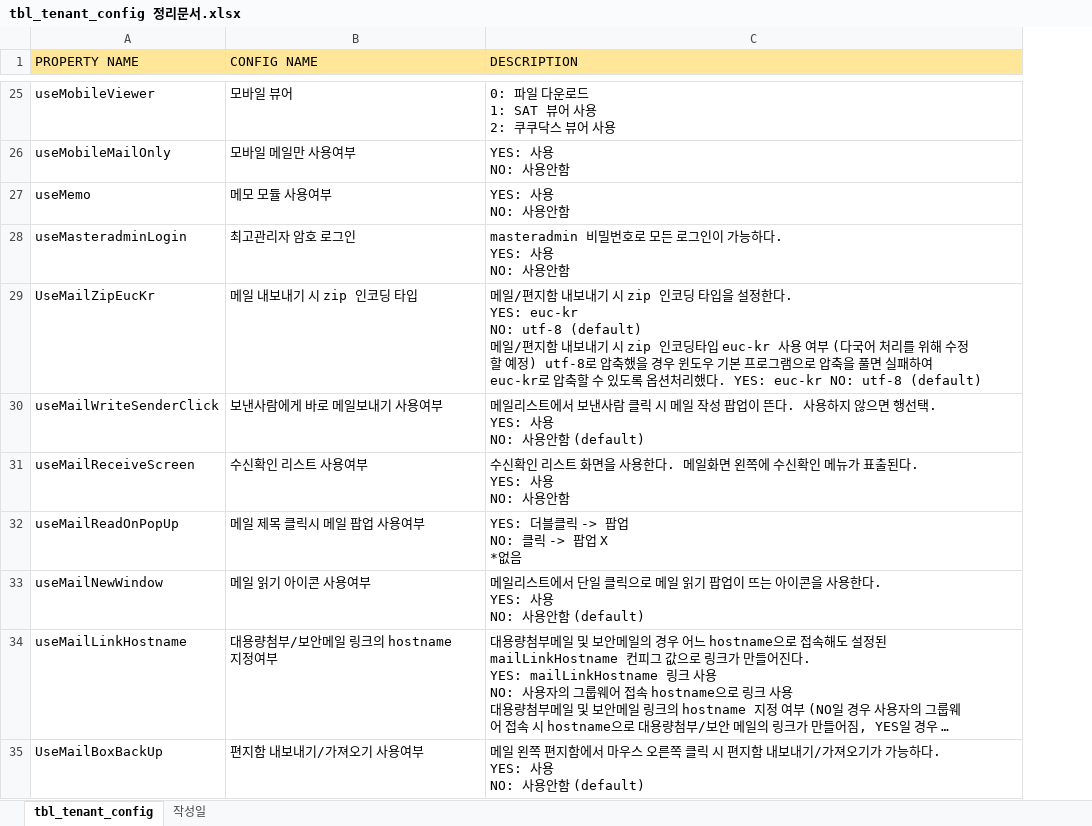
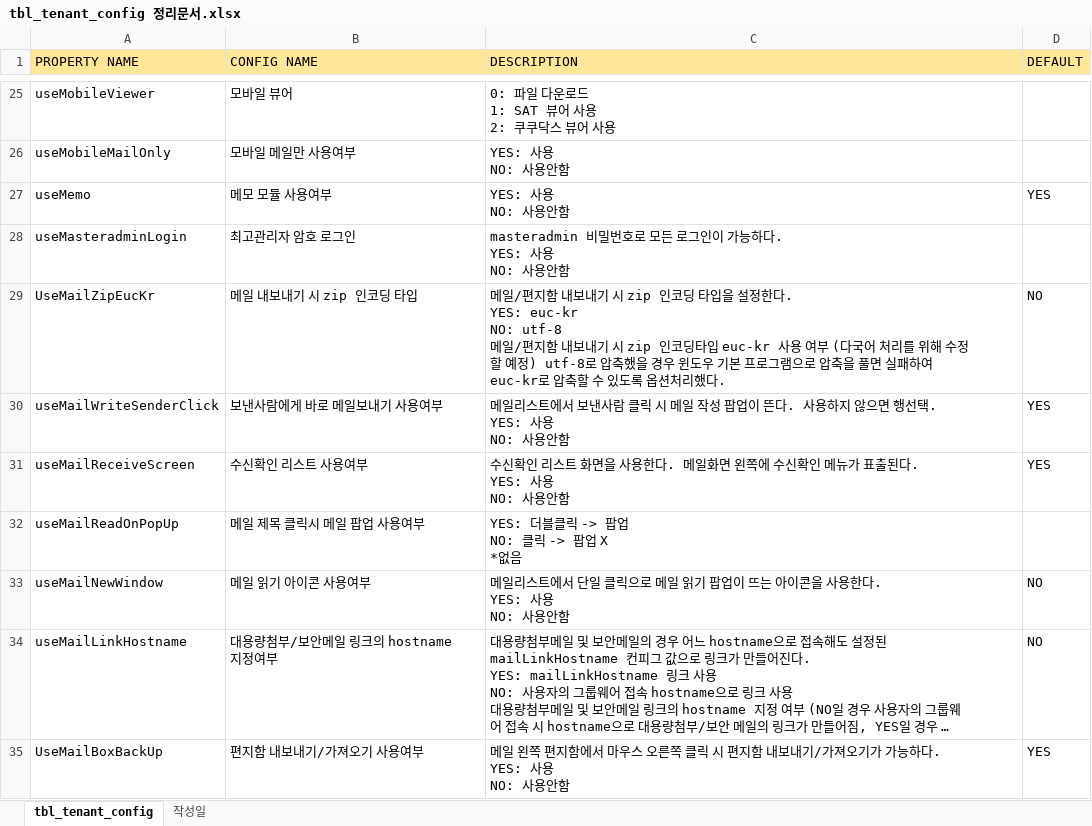
Before and after one commit to Shim8934/refactor_ezFlow4Java, an Excel workbook: docs/config/tbl_tenant_config 정리문서.xlsx, sheet tbl_tenant_config, drawn as a sheet; only a part is shown, gaps mark what is left out; long unchanged cells end in …; values as stored, in another font and other column widths than the file's, no borders; ↵ is a line break in a cell; the diff covers the shown part only; the diff names each change by its address in the sheet, - before the commit and + after, or states it on an @@ line.

Commit message:
*테넌트컨피그정리문서에 디폴트값 추가

```diff
--- a/docs/config/tbl_tenant_config 정리문서.xlsx (sheet tbl_tenant_config)
+++ b/docs/config/tbl_tenant_config 정리문서.xlsx (sheet tbl_tenant_config)
+column D (DEFAULT), rows 27-35: YES |  | NO | YES | YES |  | NO | NO | YES
-C29 (DESCRIPTION): …YES: euc-kr ↵ NO: utf-8 (default) ↵ 메일/편지함 내보내기 시 zip 인코딩타입 euc-kr 사용 여부 (다국어 처리를 위해 수정할 예정) utf-8로 압축했을 경우 윈도우 기본 프로그램으로 압축을 풀면 실패하여 euc-kr로 압축할 수 있도록 옵션처리했다. YES: euc-kr NO: utf-8 (default)
+C29 (DESCRIPTION): …YES: euc-kr ↵ NO: utf-8 ↵ 메일/편지함 내보내기 시 zip 인코딩타입 euc-kr 사용 여부 (다국어 처리를 위해 수정할 예정) utf-8로 압축했을 경우 윈도우 기본 프로그램으로 압축을 풀면 실패하여 euc-kr로 압축할 수 있도록 옵션처리했다.
-C30 (DESCRIPTION): …사용안함 (default)
+C30 (DESCRIPTION): …사용안함
-C33 (DESCRIPTION): …사용안함 (default)
+C33 (DESCRIPTION): …사용안함
-C35 (DESCRIPTION): …사용안함 (default)
+C35 (DESCRIPTION): …사용안함
```
Also changed, not shown: 60 edited cells elsewhere in this sheet.
